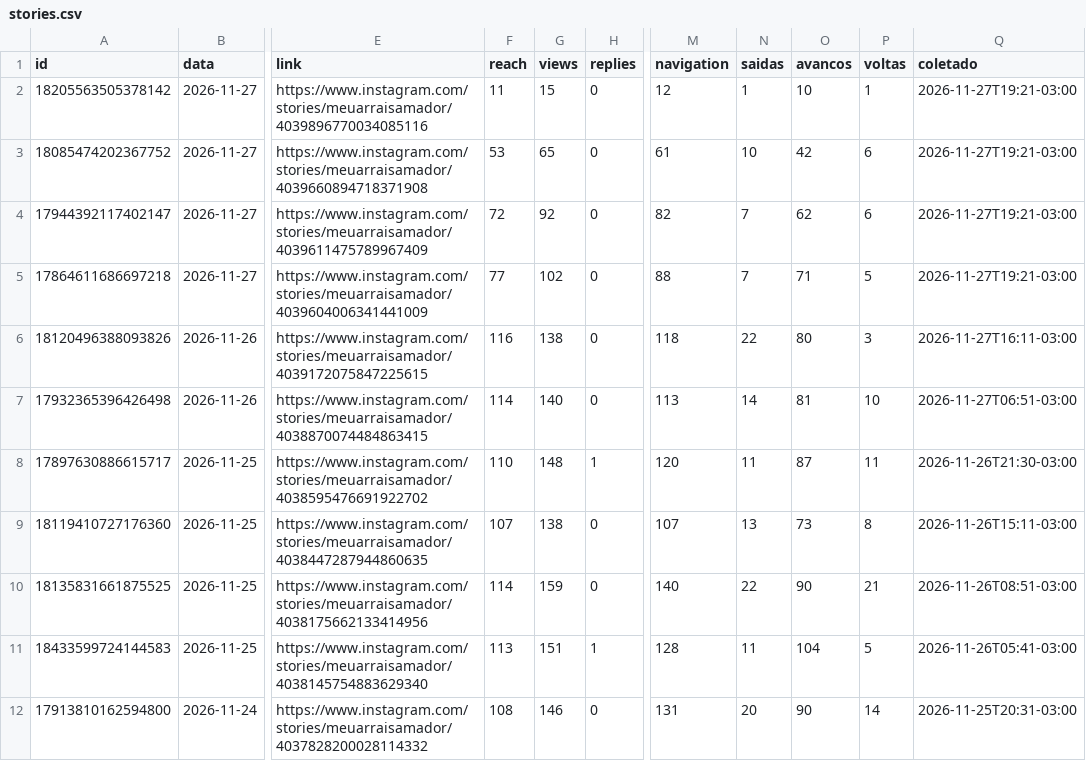
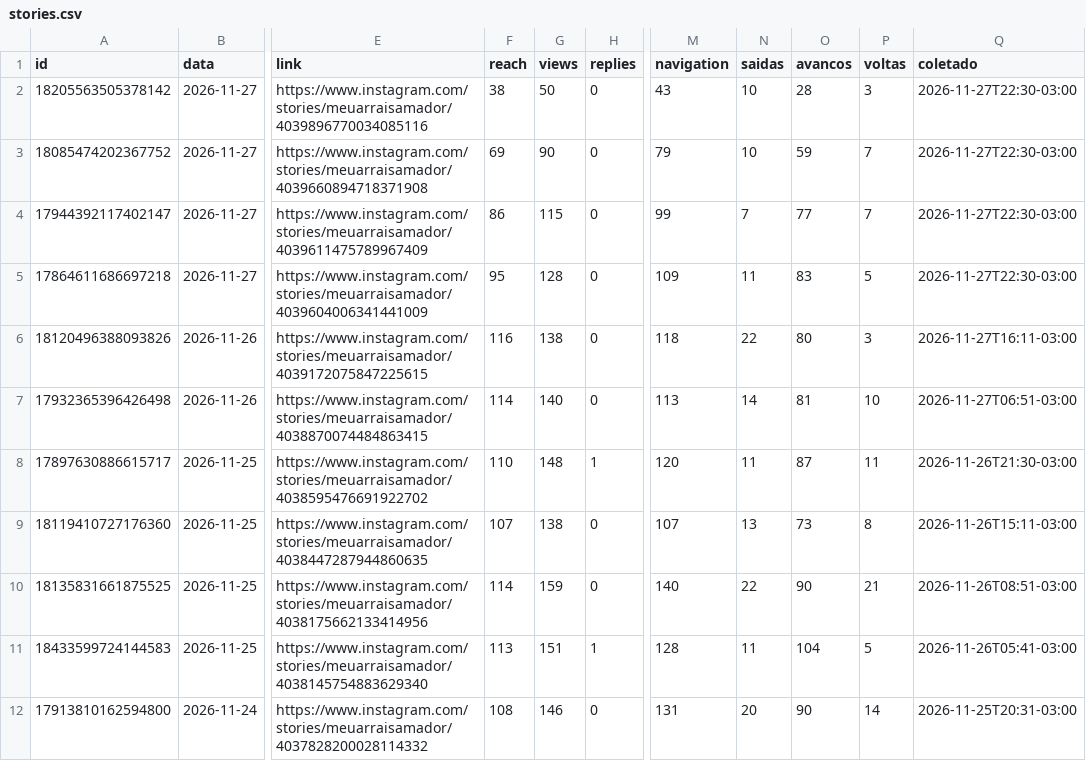
Before and after one commit to denysdmo/maa-publicador, a CSV file: metricas/stories.csv, drawn as a sheet; only a part is shown, gaps mark what is left out; the diff names each change by its address in the sheet, - before the commit and + after, or states it on an @@ line.

```diff
--- a/metricas/stories.csv
+++ b/metricas/stories.csv
-F2 (reach): 11
+F2 (reach): 38
-G2 (views): 15
+G2 (views): 50
-M2 (navigation): 12
+M2 (navigation): 43
-N2 (saidas): 1
+N2 (saidas): 10
-O2 (avancos): 10
+O2 (avancos): 28
-P2 (voltas): 1
+P2 (voltas): 3
-Q2:Q5 (coletado): 2026-11-27T19:21-03:00
+Q2:Q5 (coletado): 2026-11-27T22:30-03:00
-F3 (reach): 53
+F3 (reach): 69
-G3 (views): 65
+G3 (views): 90
-M3 (navigation): 61
+M3 (navigation): 79
-O3 (avancos): 42
+O3 (avancos): 59
-P3:P4 (voltas): 6
+P3:P4 (voltas): 7
-F4 (reach): 72
+F4 (reach): 86
-G4 (views): 92
+G4 (views): 115
-M4 (navigation): 82
+M4 (navigation): 99
-O4 (avancos): 62
+O4 (avancos): 77
-F5 (reach): 77
+F5 (reach): 95
-G5 (views): 102
+G5 (views): 128
-M5 (navigation): 88
+M5 (navigation): 109
-N5 (saidas): 7
+N5 (saidas): 11
-O5 (avancos): 71
+O5 (avancos): 83
```
Also changed, not shown: metricas/conta.csv, metricas/midias.csv, 2 other files.
